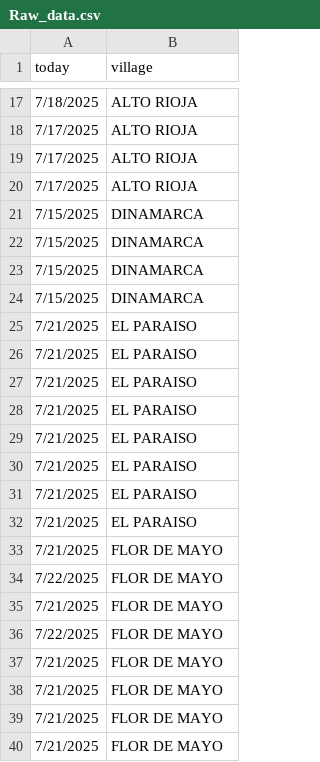
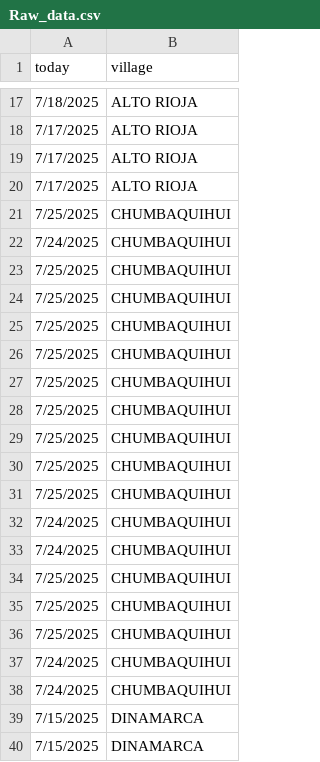
Before and after one commit to lateriteperu/ra-dashboard, a CSV file: Raw_data.csv, drawn as a sheet; only a part is shown, gaps mark what is left out; the shorter side is filled out with more unchanged rows; the diff covers the shown part only; the diff names each change by its address in the sheet, - before the commit and + after, or states it on an @@ line.

```diff
--- a/Raw_data.csv
+++ b/Raw_data.csv
+row 21: 7/25/2025 | CHUMBAQUIHUI
+row 22: 7/24/2025 | CHUMBAQUIHUI
+row 23: 7/25/2025 | CHUMBAQUIHUI
+row 24: 7/25/2025 | CHUMBAQUIHUI
+row 25: 7/25/2025 | CHUMBAQUIHUI
+row 26: 7/25/2025 | CHUMBAQUIHUI
+row 27: 7/25/2025 | CHUMBAQUIHUI
+row 28: 7/25/2025 | CHUMBAQUIHUI
+row 29: 7/25/2025 | CHUMBAQUIHUI
+row 30: 7/25/2025 | CHUMBAQUIHUI
+row 31: 7/25/2025 | CHUMBAQUIHUI
+row 32: 7/24/2025 | CHUMBAQUIHUI
+row 33: 7/24/2025 | CHUMBAQUIHUI
+row 34: 7/25/2025 | CHUMBAQUIHUI
+row 35: 7/25/2025 | CHUMBAQUIHUI
+row 36: 7/25/2025 | CHUMBAQUIHUI
+row 37: 7/24/2025 | CHUMBAQUIHUI
+row 38: 7/24/2025 | CHUMBAQUIHUI
```
Also changed, not shown: 10 added rows elsewhere in this file, gps_raw.csv, 1 other file.
